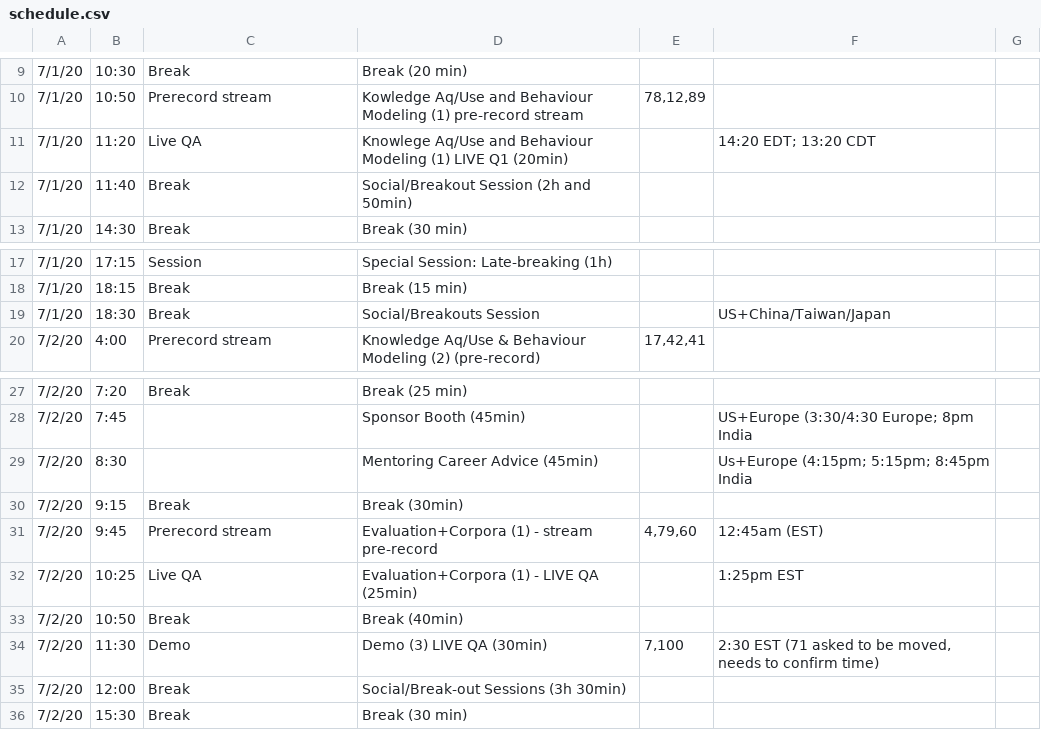
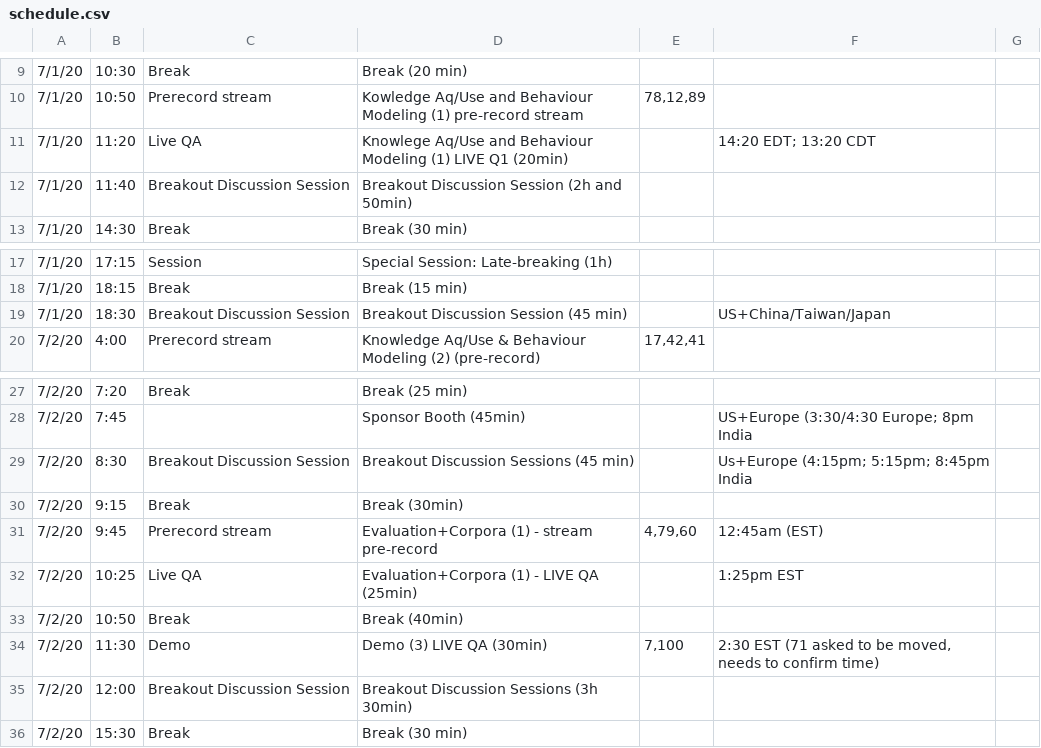
Before and after one commit to sigdial2020/sigdial2020.github.io, a CSV file: content/schedule.csv, drawn as a sheet; only a part is shown, gaps mark what is left out; the diff names each change by its address in the sheet, - before the commit and + after, or states it on an @@ line.

Commit message:
Breakout session

```diff
--- a/content/schedule.csv
+++ b/content/schedule.csv
-C12: Break
+C12: Breakout Discussion Session
-D12: Social/Breakout Session (2h and 50min)
+D12: Breakout Discussion Session (2h and 50min)
-C19: Break
+C19: Breakout Discussion Session
-D19: Social/Breakouts Session
+D19: Breakout Discussion Session (45 min)
-C29: (empty)
+C29: Breakout Discussion Session
-D29: Mentoring Career Advice (45min)
+D29: Breakout Discussion Sessions (45 min)
-C35: Break
+C35: Breakout Discussion Session
-D35: Social/Break-out Sessions (3h 30min)
+D35: Breakout Discussion Sessions (3h 30min)
```
